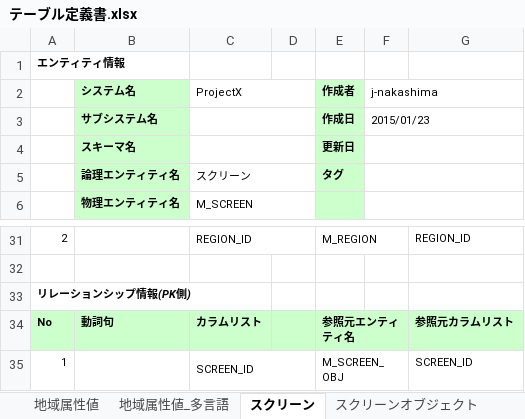
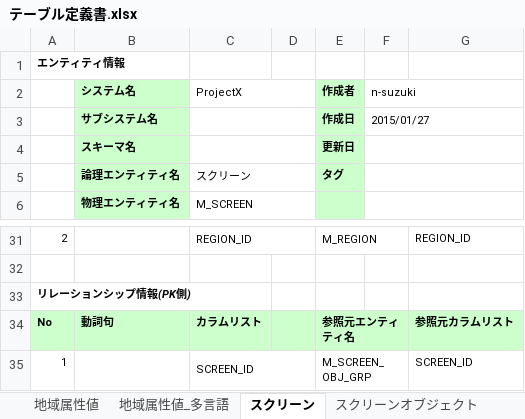
Before and after one commit to virtualex-project-x/melip-doc, an Excel workbook: 03_設計/04_DB/01_定義書/テーブル定義書.xlsx, sheet スクリーン, drawn as a sheet; only a part is shown, gaps mark what is left out; values as stored, in another font and other column widths than the file's, no borders; the diff names each change by its address in the sheet, - before the commit and + after, or states it on an @@ line.

Commit message:
[add][modify]エンティティ構成の変更
スクリーンオブジェクトグループおよびスクリーンオブジェクト属性を追加

```diff
--- a/03_設計/04_DB/01_定義書/テーブル定義書.xlsx (sheet スクリーン)
+++ b/03_設計/04_DB/01_定義書/テーブル定義書.xlsx (sheet スクリーン)
-F2: j-nakashima
+F2: n-suzuki
-F3 (n-suzuki): 2015/01/23
+F3 (n-suzuki): 2015/01/27
-E35 (作成者): M_SCREEN_OBJ
+E35 (作成者): M_SCREEN_OBJ_GRP
```
Also changed, not shown: sheet スクリーンオブジェクト, sheet コードビュー, sheet エンティティ一覧, sheet コードグループ, sheet コード値_多言語, sheet 施設属性グループ, 23 more sheets, other sheet tabs, 33 other files.
